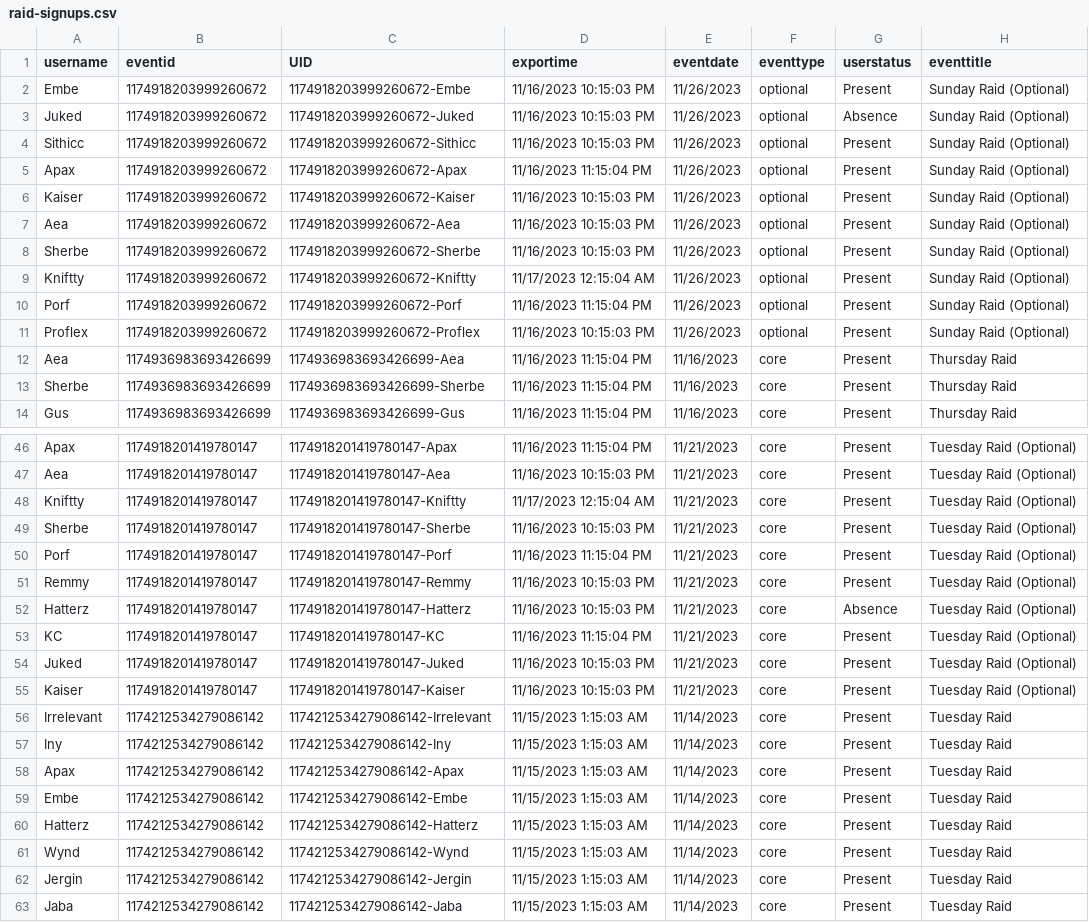
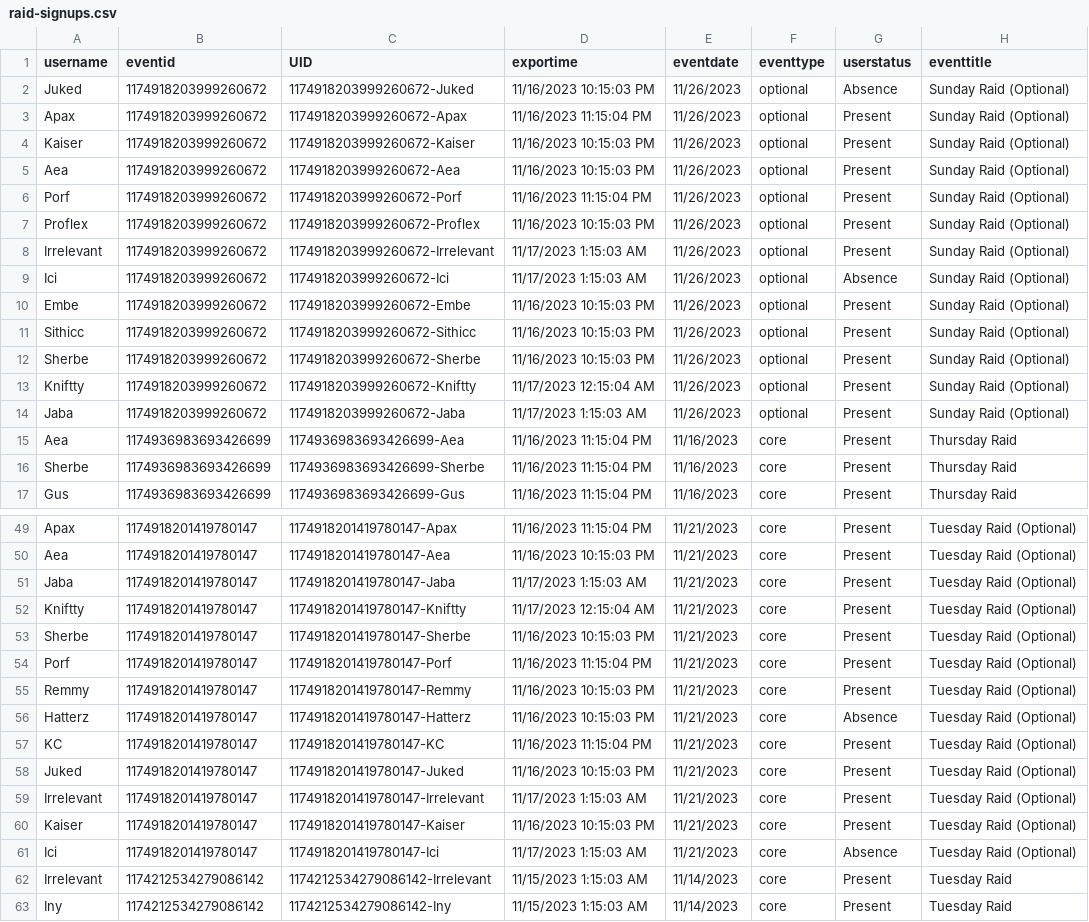
Before and after one commit to citadelgamingcommunity/wow, a CSV file: raid-signups.csv, drawn as a sheet; only a part is shown, gaps mark what is left out; the shorter side is filled out with more unchanged rows.

Commit message:
Signups Update 11.17.2023.01.11.04

```diff
--- a/raid-signups.csv
+++ b/raid-signups.csv
@@ -1,5 +1,3 @@
 "username","eventid","UID","exportime","eventdate","eventtype","userstatus","eventtitle"
-"Embe","1174918203999260672","1174918203999260672-Embe","11/16/2023 10:15:03 PM","11/26/2023","optional","Present","Sunday Raid (Optional)"
 "Juked","1174918203999260672","1174918203999260672-Juked","11/16/2023 10:15:03 PM","11/26/2023","optional","Absence","Sunday Raid (Optional)"
-"Sithicc","1174918203999260672","1174918203999260672-Sithicc","11/16/2023 10:15:03 PM","11/26/2023","optional","Present","Sunday Raid (Optional)"
 "Apax","1174918203999260672","1174918203999260672-Apax","11/16/2023 11:15:04 PM","11/26/2023","optional","Present","Sunday Raid (Optional)"
@@ -7,6 +5,11 @@
 "Aea","1174918203999260672","1174918203999260672-Aea","11/16/2023 10:15:03 PM","11/26/2023","optional","Present","Sunday Raid (Optional)"
+"Porf","1174918203999260672","1174918203999260672-Porf","11/16/2023 11:15:04 PM","11/26/2023","optional","Present","Sunday Raid (Optional)"
+"Proflex","1174918203999260672","1174918203999260672-Proflex","11/16/2023 10:15:03 PM","11/26/2023","optional","Present","Sunday Raid (Optional)"
+"Irrelevant","1174918203999260672","1174918203999260672-Irrelevant","11/17/2023 1:15:03 AM","11/26/2023","optional","Present","Sunday Raid (Optional)"
+"Ici","1174918203999260672","1174918203999260672-Ici","11/17/2023 1:15:03 AM","11/26/2023","optional","Absence","Sunday Raid (Optional)"
+"Embe","1174918203999260672","1174918203999260672-Embe","11/16/2023 10:15:03 PM","11/26/2023","optional","Present","Sunday Raid (Optional)"
+"Sithicc","1174918203999260672","1174918203999260672-Sithicc","11/16/2023 10:15:03 PM","11/26/2023","optional","Present","Sunday Raid (Optional)"
 "Sherbe","1174918203999260672","1174918203999260672-Sherbe","11/16/2023 10:15:03 PM","11/26/2023","optional","Present","Sunday Raid (Optional)"
 "Kniftty","1174918203999260672","1174918203999260672-Kniftty","11/17/2023 12:15:04 AM","11/26/2023","optional","Present","Sunday Raid (Optional)"
-"Porf","1174918203999260672","1174918203999260672-Porf","11/16/2023 11:15:04 PM","11/26/2023","optional","Present","Sunday Raid (Optional)"
-"Proflex","1174918203999260672","1174918203999260672-Proflex","11/16/2023 10:15:03 PM","11/26/2023","optional","Present","Sunday Raid (Optional)"
+"Jaba","1174918203999260672","1174918203999260672-Jaba","11/17/2023 1:15:03 AM","11/26/2023","optional","Present","Sunday Raid (Optional)"
 "Aea","1174936983693426699","1174936983693426699-Aea","11/16/2023 11:15:04 PM","11/16/2023","core","Present","Thursday Raid"
@@ -47,2 +50,3 @@
 "Aea","1174918201419780147","1174918201419780147-Aea","11/16/2023 10:15:03 PM","11/21/2023","core","Present","Tuesday Raid (Optional)"
+"Jaba","1174918201419780147","1174918201419780147-Jaba","11/17/2023 1:15:03 AM","11/21/2023","core","Present","Tuesday Raid (Optional)"
 "Kniftty","1174918201419780147","1174918201419780147-Kniftty","11/17/2023 12:15:04 AM","11/21/2023","core","Present","Tuesday Raid (Optional)"
@@ -54,3 +58,5 @@
 "Juked","1174918201419780147","1174918201419780147-Juked","11/16/2023 10:15:03 PM","11/21/2023","core","Present","Tuesday Raid (Optional)"
+"Irrelevant","1174918201419780147","1174918201419780147-Irrelevant","11/17/2023 1:15:03 AM","11/21/2023","core","Present","Tuesday Raid (Optional)"
 "Kaiser","1174918201419780147","1174918201419780147-Kaiser","11/16/2023 10:15:03 PM","11/21/2023","core","Present","Tuesday Raid (Optional)"
+"Ici","1174918201419780147","1174918201419780147-Ici","11/17/2023 1:15:03 AM","11/21/2023","core","Absence","Tuesday Raid (Optional)"
 "Irrelevant","1174212534279086142","1174212534279086142-Irrelevant","11/15/2023 1:15:03 AM","11/14/2023","core","Present","Tuesday Raid"
```
